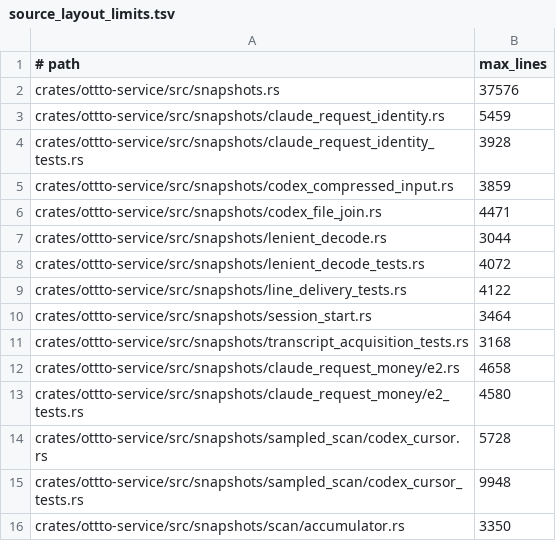
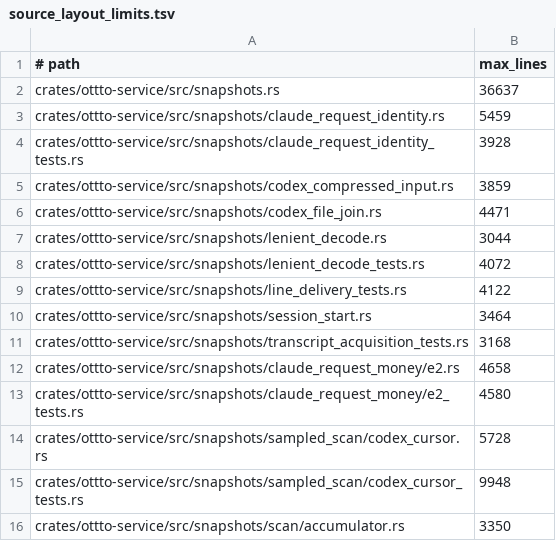
Before and after one commit to ottto-ai/ottto, a TSV file: scripts/source_layout_limits.tsv, drawn as a sheet.

```diff
--- a/scripts/source_layout_limits.tsv
+++ b/scripts/source_layout_limits.tsv
@@ -1,3 +1,3 @@
 # path	max_lines
-crates/ottto-service/src/snapshots.rs	37576
+crates/ottto-service/src/snapshots.rs	36637
 crates/ottto-service/src/snapshots/claude_request_identity.rs	5459
```
Also changed, not shown: 3 other files.
